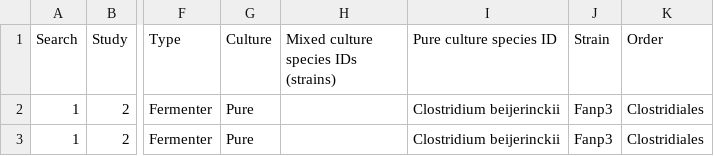
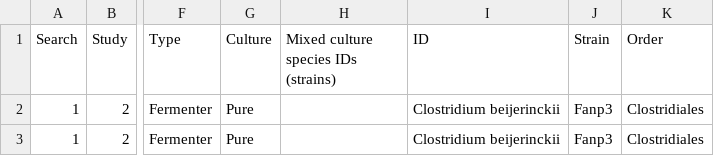
Before and after one commit to nicoleknight0/anaerobe_acten, a CSV file: analysis_data.csv, drawn as a sheet; only a part is shown, gaps mark what is left out; the diff names each change by its address in the sheet, - before the commit and + after, or states it on an @@ line.

```diff
--- a/analysis_data.csv
+++ b/analysis_data.csv
-I1: Pure culture species ID
+I1: ID
```
Also changed, not shown: 1 other file.
